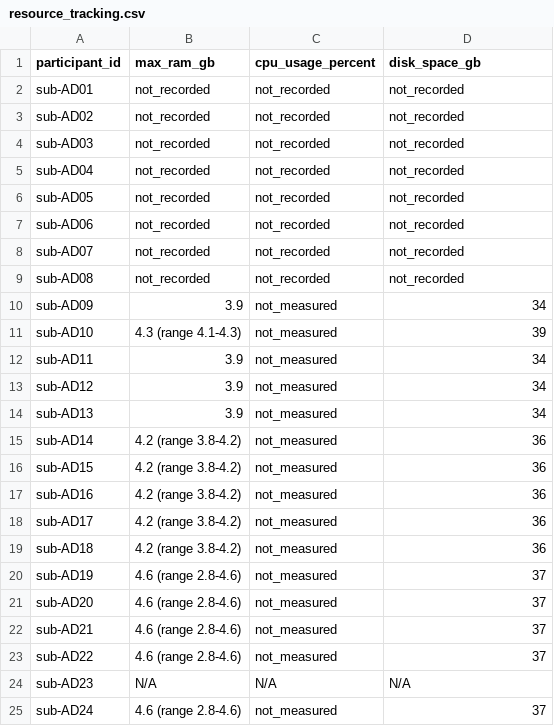
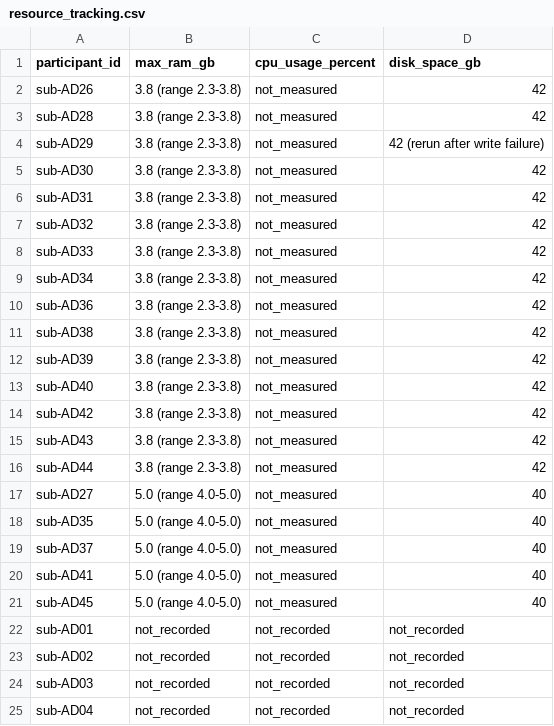
Before and after one commit to HolaDav/undergraduate-project, a CSV file: logs/resource_tracking.csv, drawn as a sheet; only a part is shown; the shorter side is filled out with more unchanged rows; the diff names each change by its address in the sheet, - before the commit and + after, or states it on an @@ line.

```diff
--- a/logs/resource_tracking.csv
+++ b/logs/resource_tracking.csv
+row 2: sub-AD26 | 3.8 (range 2.3-3.8) | not_measured | 42
+row 3: sub-AD28 | 3.8 (range 2.3-3.8) | not_measured | 42
+row 4: sub-AD29 | 3.8 (range 2.3-3.8) | not_measured | 42 (rerun after write failure)
+row 5: sub-AD30 | 3.8 (range 2.3-3.8) | not_measured | 42
+row 6: sub-AD31 | 3.8 (range 2.3-3.8) | not_measured | 42
+row 7: sub-AD32 | 3.8 (range 2.3-3.8) | not_measured | 42
+row 8: sub-AD33 | 3.8 (range 2.3-3.8) | not_measured | 42
+row 9: sub-AD34 | 3.8 (range 2.3-3.8) | not_measured | 42
+row 10: sub-AD36 | 3.8 (range 2.3-3.8) | not_measured | 42
+row 11: sub-AD38 | 3.8 (range 2.3-3.8) | not_measured | 42
+row 12: sub-AD39 | 3.8 (range 2.3-3.8) | not_measured | 42
+row 13: sub-AD40 | 3.8 (range 2.3-3.8) | not_measured | 42
+row 14: sub-AD42 | 3.8 (range 2.3-3.8) | not_measured | 42
+row 15: sub-AD43 | 3.8 (range 2.3-3.8) | not_measured | 42
+row 16: sub-AD44 | 3.8 (range 2.3-3.8) | not_measured | 42
+row 17: sub-AD27 | 5.0 (range 4.0-5.0) | not_measured | 40
+row 18: sub-AD35 | 5.0 (range 4.0-5.0) | not_measured | 40
+row 19: sub-AD37 | 5.0 (range 4.0-5.0) | not_measured | 40
+row 20: sub-AD41 | 5.0 (range 4.0-5.0) | not_measured | 40
+row 21: sub-AD45 | 5.0 (range 4.0-5.0) | not_measured | 40
```
Also changed, not shown: logs/runtime_tracking.csv, qc/qc_tracking.csv, 33 other files.
